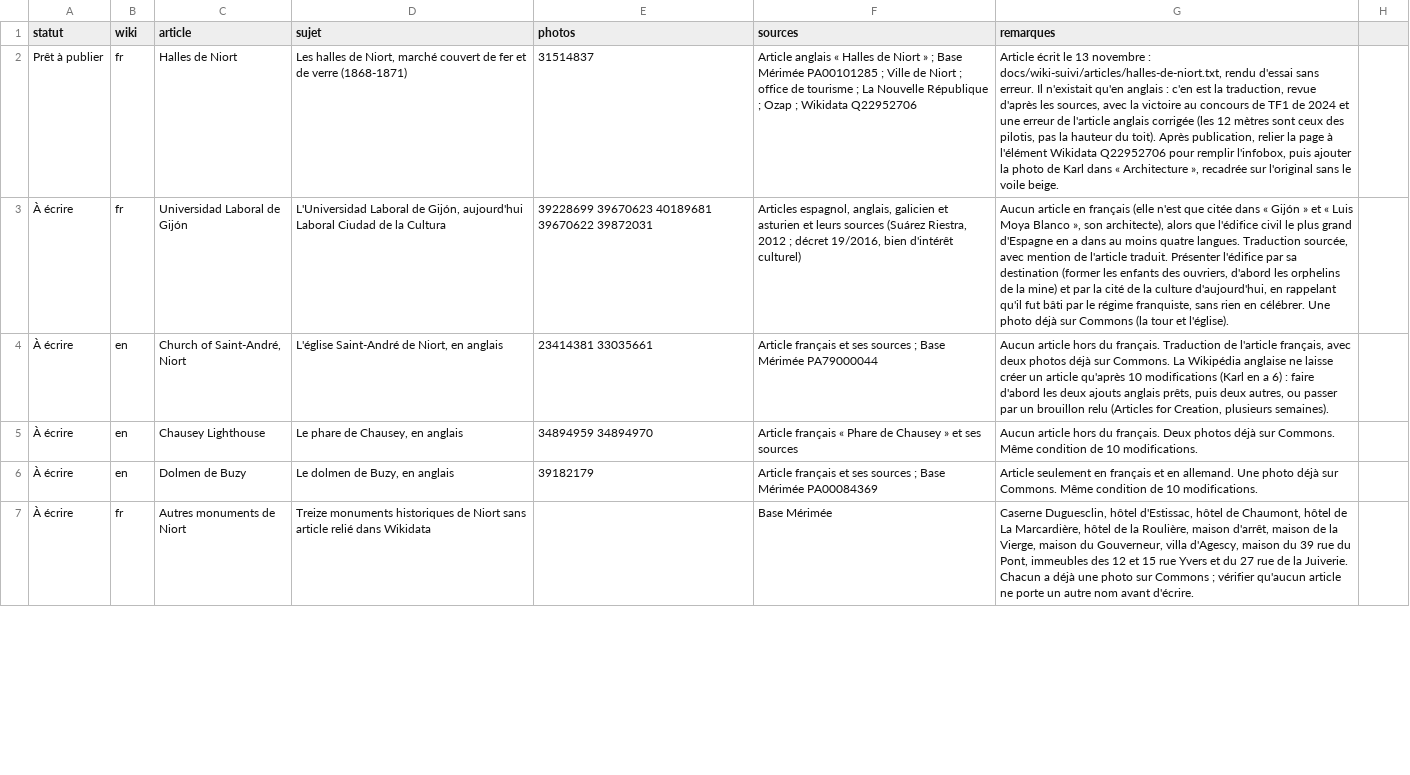
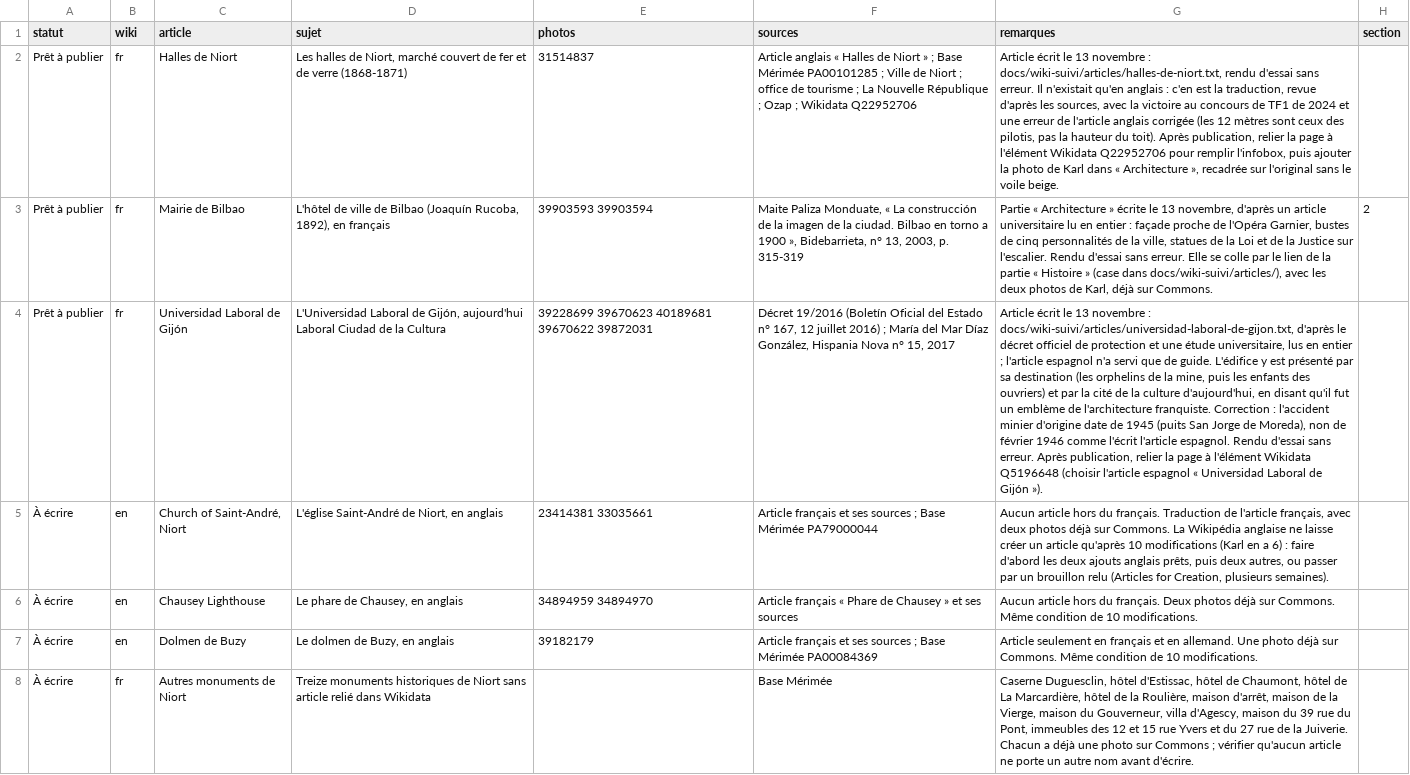
Before and after one commit to Willwonderc/PexelsWillwonder, a CSV file: docs/wiki-suivi/creations.csv, drawn as a sheet; only a part is shown; addresses are those after the commit; the diff covers the shown part only; the diff names each change by its address in the sheet, - before the commit and + after, or states it on an @@ line.

```diff
--- a/docs/wiki-suivi/creations.csv
+++ b/docs/wiki-suivi/creations.csv
-H1: (empty)
+H1: section
+row 3: Prêt à publier | fr | Mairie de Bilbao | L'hôtel de ville de Bilbao (Joaquín Rucoba, 1892), en français | 39903593 39903594 | Maite Paliza Monduate, « La construcción de la imagen de la ciudad. Bilbao en torno a 1900 », Bidebarrieta, n° 13, 2003, p. 315-319 | Partie « Architecture » écrite le 13 novembre, d'après un article universitaire lu en entier : façade proche de l'Opéra Garnier, bustes de cinq personnalités de la ville, statues de la Loi et de la Justice sur l'escalier. Rendu d'essai sans erreur. Elle se colle par le lien de la partie « Histoire » (case dans docs/wiki-suivi/articles/), avec les deux photos de Karl, déjà sur Commons. | 2
-A4 (statut): À écrire
+A4 (statut): Prêt à publier
-F4 (sources): Articles espagnol, anglais, galicien et asturien et leurs sources (Suárez Riestra, 2012 ; décret 19/2016, bien d'intérêt culturel)
+F4 (sources): Décret 19/2016 (Boletín Oficial del Estado n° 167, 12 juillet 2016) ; María del Mar Díaz González, Hispania Nova n° 15, 2017
-G4 (remarques): Aucun article en français (elle n'est que citée dans « Gijón » et « Luis Moya Blanco », son architecte), alors que l'édifice civil le plus grand d'Espagne en a dans au moins quatre langues. Traduction sourcée, avec mention de l'article traduit. Présenter l'édifice par sa destination (former les enfants des ouvriers, d'abord les orphelins de la mine) et par la cité de la culture d'aujourd'hui, en rappelant qu'il fut bâti par le régime franquiste, sans rien en célébrer. Une photo déjà sur Commons (la tour et l'église).
+G4 (remarques): Article écrit le 13 novembre : docs/wiki-suivi/articles/universidad-laboral-de-gijon.txt, d'après le décret officiel de protection et une étude universitaire, lus en entier ; l'article espagnol n'a servi que de guide. L'édifice y est présenté par sa destination (les orphelins de la mine, puis les enfants des ouvriers) et par la cité de la culture d'aujourd'hui, en disant qu'il fut un emblème de l'architecture franquiste. Correction : l'accident minier d'origine date de 1945 (puits San Jorge de Moreda), non de février 1946 comme l'écrit l'article espagnol. Rendu d'essai sans erreur. Après publication, relier la page à l'élément Wikidata Q5196648 (choisir l'article espagnol « Universidad Laboral de Gijón »).
```
Also changed, not shown: 1 removed row elsewhere in this file, docs/wiki-suivi/pistes.csv, 5 other files.
